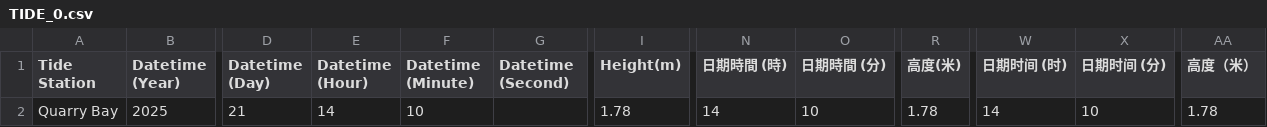
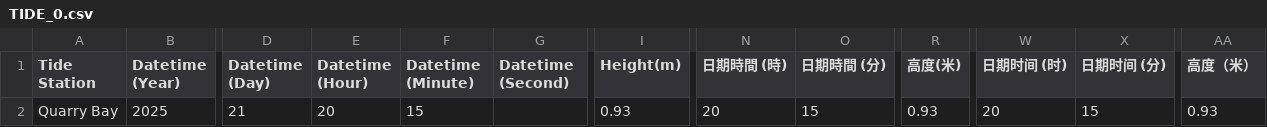
Before and after one commit to cysyiu/TidesInHK, a CSV file: data/TIDE_0.csv, drawn as a sheet; only a part is shown, gaps mark what is left out; the diff names each change by its address in the sheet, - before the commit and + after, or states it on an @@ line.

```diff
--- a/data/TIDE_0.csv
+++ b/data/TIDE_0.csv
-E2 (Datetime (Hour)): 14
+E2 (Datetime (Hour)): 20
-F2 (Datetime (Minute)): 10
+F2 (Datetime (Minute)): 15
-I2 (Height(m)): 1.78
+I2 (Height(m)): 0.93
-N2 (日期時間 (時)): 14
+N2 (日期時間 (時)): 20
-O2 (日期時間 (分)): 10
+O2 (日期時間 (分)): 15
-R2 (高度(米)): 1.78
+R2 (高度(米)): 0.93
-W2 (日期时间 (时)): 14
+W2 (日期时间 (时)): 20
-X2 (日期时间 (分)): 10
+X2 (日期时间 (分)): 15
-AA2 (高度（米）): 1.78
+AA2 (高度（米）): 0.93
```
Also changed, not shown: data/TIDE_1.csv, data/TIDE_2.csv, 4 other files.
